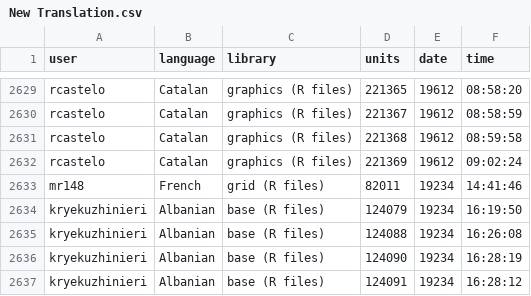
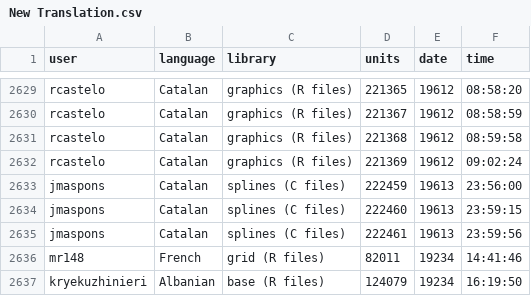
Before and after one commit to r-devel/translations-dashboard, a CSV file: weblate/Recent Changes/New Translation.csv, drawn as a sheet; only a part is shown, gaps mark what is left out; the shorter side is filled out with more unchanged rows; the diff names each change by its address in the sheet, - before the commit and + after, or states it on an @@ line.

```diff
--- a/weblate/Recent Changes/New Translation.csv
+++ b/weblate/Recent Changes/New Translation.csv
+row 2633: jmaspons | Catalan | splines (C files) | 222459 | 19613 | 23:56:00
+row 2634: jmaspons | Catalan | splines (C files) | 222460 | 19613 | 23:59:15
+row 2635: jmaspons | Catalan | splines (C files) | 222461 | 19613 | 23:59:56
```
